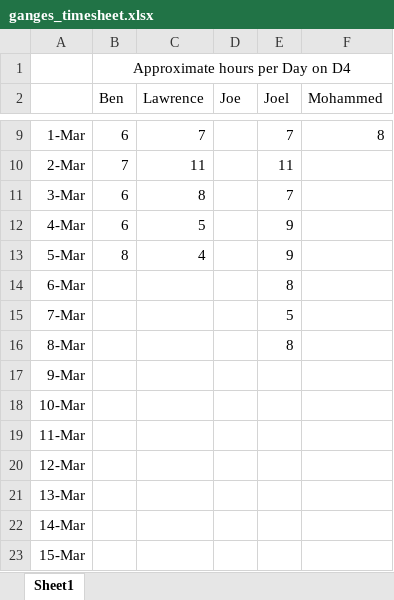
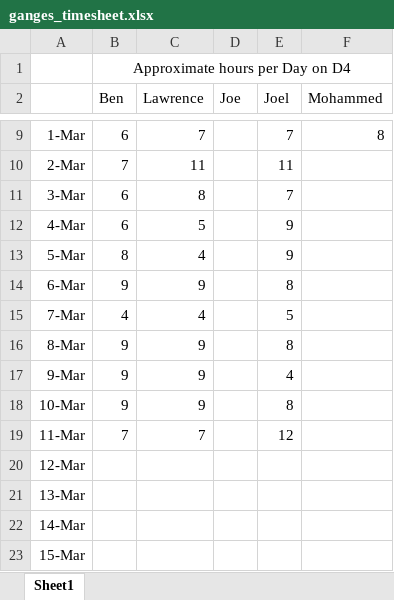
Before and after one commit to ibro-rox/D4-Ganges, an Excel workbook: Admin/ganges_timesheet.xlsx, sheet Sheet1, drawn as a sheet; only a part is shown, gaps mark what is left out; values as stored, in another font and other column widths than the file's, no borders; the diff names each change by its address in the sheet, - before the commit and + after, or states it on an @@ line.

Commit message:
updated timesheet

```diff
--- a/Admin/ganges_timesheet.xlsx (sheet Sheet1)
+++ b/Admin/ganges_timesheet.xlsx (sheet Sheet1)
-B14 (Ben): (empty)
+B14 (Ben): 9
-C14 (Lawrence): (empty)
+C14 (Lawrence): 9
-B15 (Ben): (empty)
+B15 (Ben): 4
-C15 (Lawrence): (empty)
+C15 (Lawrence): 4
-B16:B18 (Ben): (empty)
+B16:B18 (Ben): 9
-C16:C18 (Lawrence): (empty)
+C16:C18 (Lawrence): 9
-E17 (Joel): (empty)
+E17 (Joel): 4
-E18 (Joel): (empty)
+E18 (Joel): 8
-B19 (Ben): (empty)
+B19 (Ben): 7
-C19 (Lawrence): (empty)
+C19 (Lawrence): 7
-E19 (Joel): (empty)
+E19 (Joel): 12
```
